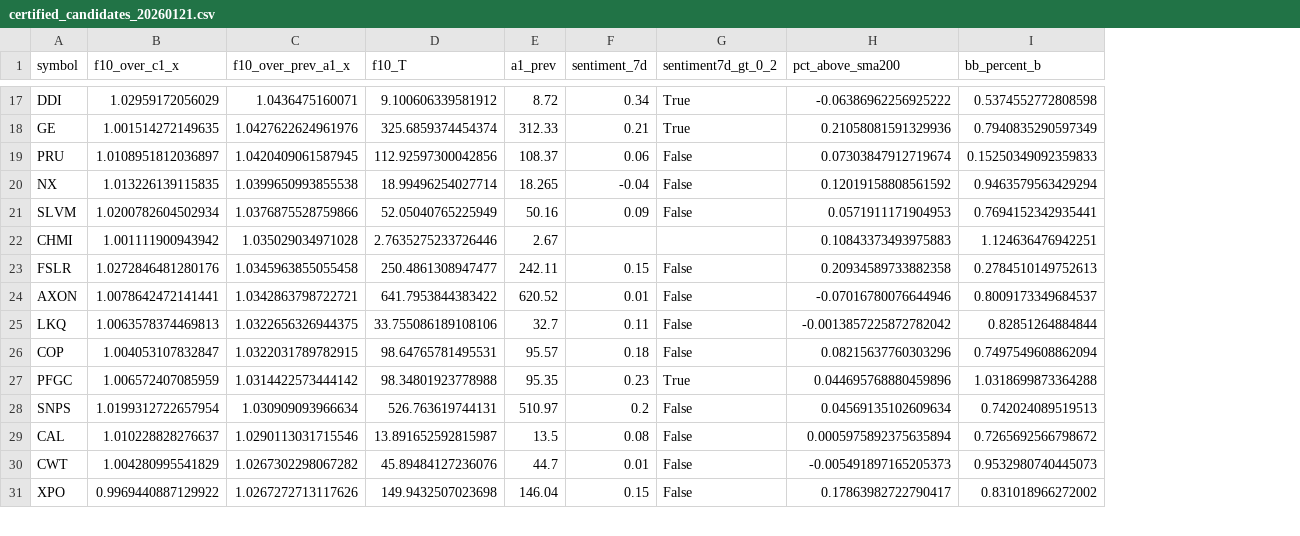
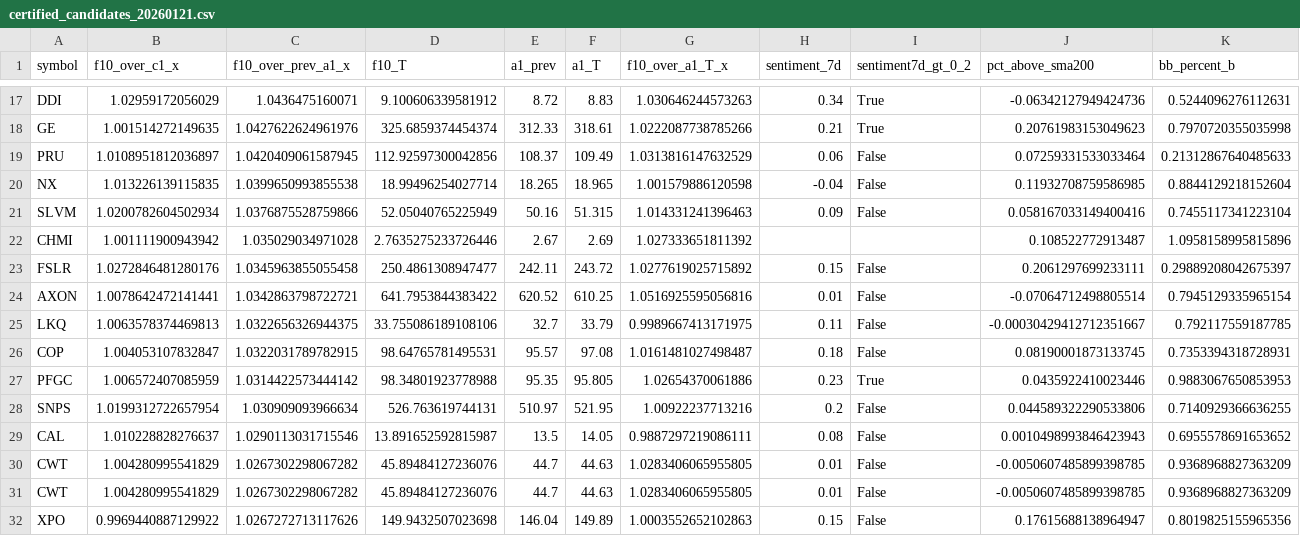
Before and after one commit to TheEMeraldNetwork/Daily_LSTM, a CSV file: App/data/certified_candidates_20260121.csv, drawn as a sheet; only a part is shown, gaps mark what is left out; addresses are those after the commit; the diff covers the shown part only; the diff names each change by its address in the sheet, - before the commit and + after, or states it on an @@ line.

```diff
--- a/App/data/certified_candidates_20260121.csv
+++ b/App/data/certified_candidates_20260121.csv
+column F (a1_T), rows 17-30: 8.83 | 318.61 | 109.49 | 18.965 | 51.315 | 2.69 | 243.72 | 610.25 | 33.79 | 97.08 | 95.805 | 521.95 | 14.05 | 44.63; row 32: 149.89
+column G (f10_over_a1_T_x), rows 17-30: 1.030646244573263 | 1.0222087738785266 | 1.0313816147632529 | 1.001579886120598 | 1.014331241396463 | 1.027333651811392 | 1.0277619025715892 | 1.0516925595056816 | 0.9989667413171975 | 1.0161481027498487 | 1.02654370061886 | 1.00922237713216 | 0.9887297219086111 | 1.0283406065955805; row 32: 1.0003552652102863
-J17 (pct_above_sma200): -0.06386962256925222
+J17 (pct_above_sma200): -0.06342127949424736
-K17 (bb_percent_b): 0.5374552772808598
+K17 (bb_percent_b): 0.5244096276112631
-J18 (pct_above_sma200): 0.21058081591329936
+J18 (pct_above_sma200): 0.20761983153049623
-K18 (bb_percent_b): 0.7940835290597349
+K18 (bb_percent_b): 0.7970720355035998
-J19 (pct_above_sma200): 0.07303847912719674
+J19 (pct_above_sma200): 0.07259331533033464
-K19 (bb_percent_b): 0.15250349092359833
+K19 (bb_percent_b): 0.21312867640485633
-J20 (pct_above_sma200): 0.12019158808561592
+J20 (pct_above_sma200): 0.11932708759586985
-K20 (bb_percent_b): 0.9463579563429294
+K20 (bb_percent_b): 0.8844129218152604
-J21 (pct_above_sma200): 0.0571911171904953
+J21 (pct_above_sma200): 0.058167033149400416
-K21 (bb_percent_b): 0.7694152342935441
+K21 (bb_percent_b): 0.7455117341223104
-J22 (pct_above_sma200): 0.10843373493975883
+J22 (pct_above_sma200): 0.108522772913487
-K22 (bb_percent_b): 1.124636476942251
+K22 (bb_percent_b): 1.0958158995815896
-J23 (pct_above_sma200): 0.20934589733882358
+J23 (pct_above_sma200): 0.2061297699233111
-K23 (bb_percent_b): 0.2784510149752613
+K23 (bb_percent_b): 0.29889208042675397
-J24 (pct_above_sma200): -0.07016780076644946
+J24 (pct_above_sma200): -0.07064712498805514
-K24 (bb_percent_b): 0.8009173349684537
+K24 (bb_percent_b): 0.7945129335965154
-J25 (pct_above_sma200): -0.0013857225872782042
+J25 (pct_above_sma200): -0.00030429412712351667
-K25 (bb_percent_b): 0.82851264884844
+K25 (bb_percent_b): 0.792117559187785
-J26 (pct_above_sma200): 0.08215637760303296
+J26 (pct_above_sma200): 0.08190001873133745
-K26 (bb_percent_b): 0.7497549608862094
+K26 (bb_percent_b): 0.7353394318728931
-J27 (pct_above_sma200): 0.044695768880459896
+J27 (pct_above_sma200): 0.0435922410023446
-K27 (bb_percent_b): 1.0318699873364288
+K27 (bb_percent_b): 0.9883067650853953
-J28 (pct_above_sma200): 0.04569135102609634
+J28 (pct_above_sma200): 0.044589322290533806
-K28 (bb_percent_b): 0.742024089519513
+K28 (bb_percent_b): 0.7140929366636255
-J29 (pct_above_sma200): 0.0005975892375635894
+J29 (pct_above_sma200): 0.0010498993846423943
-K29 (bb_percent_b): 0.7265692566798672
+K29 (bb_percent_b): 0.6955578691653652
-J30 (pct_above_sma200): -0.005491897165205373
+J30 (pct_above_sma200): -0.0050607485899398785
-K30 (bb_percent_b): 0.9532980740445073
+K30 (bb_percent_b): 0.9368968827363209
+row 31: CWT | 1.004280995541829 | 1.0267302298067282 | 45.89484127236076 | 44.7 | 44.63 | 1.0283406065955805 | 0.01 | False | -0.0050607485899398785 | 0.9368968827363209
-J32 (pct_above_sma200): 0.17863982722790417
+J32 (pct_above_sma200): 0.17615688138964947
-K32 (bb_percent_b): 0.831018966272002
+K32 (bb_percent_b): 0.8019825155965356
```
Also changed, not shown: 141 edited cells elsewhere in this file, App/data/analysis/momentum_kpis_latest.csv, 4 other files.
